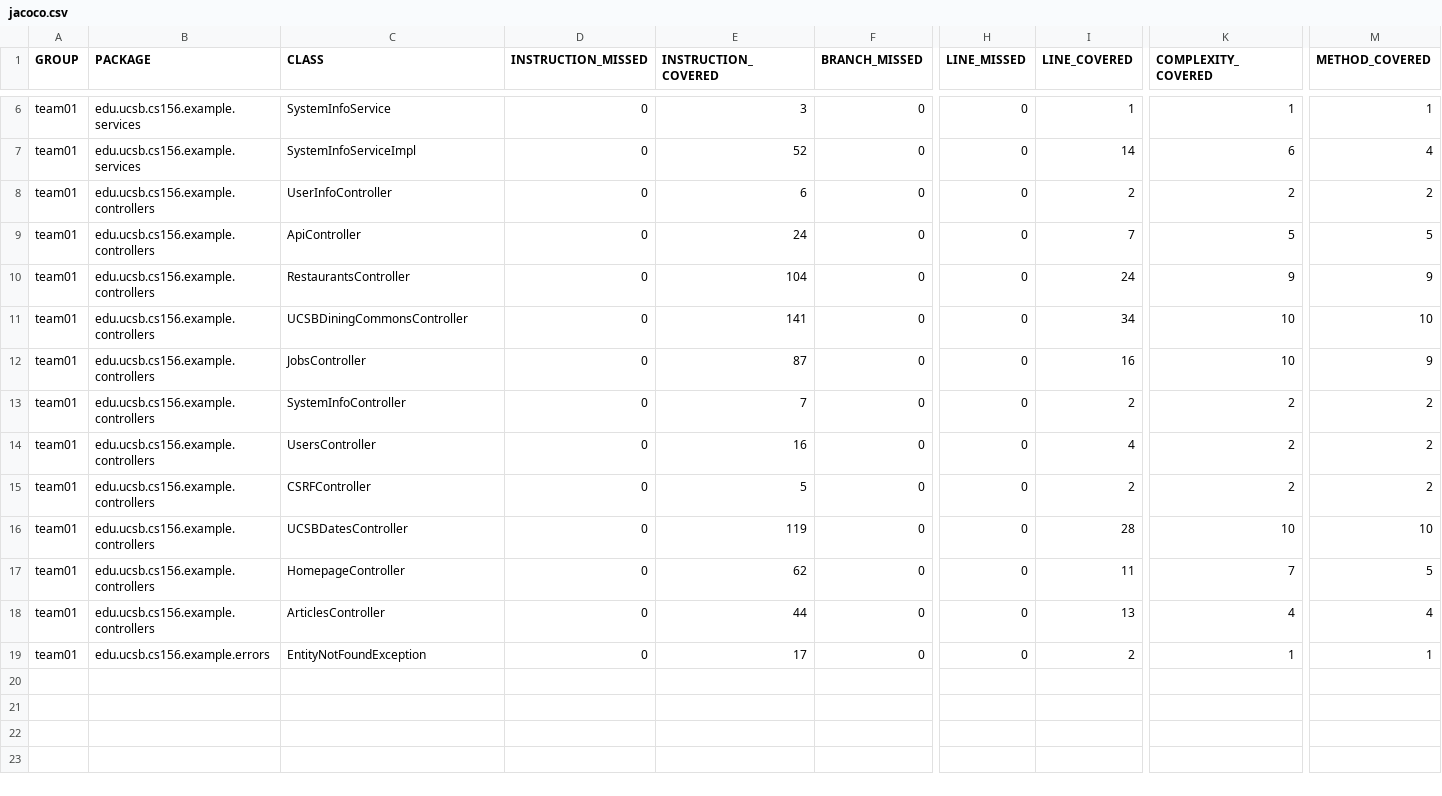
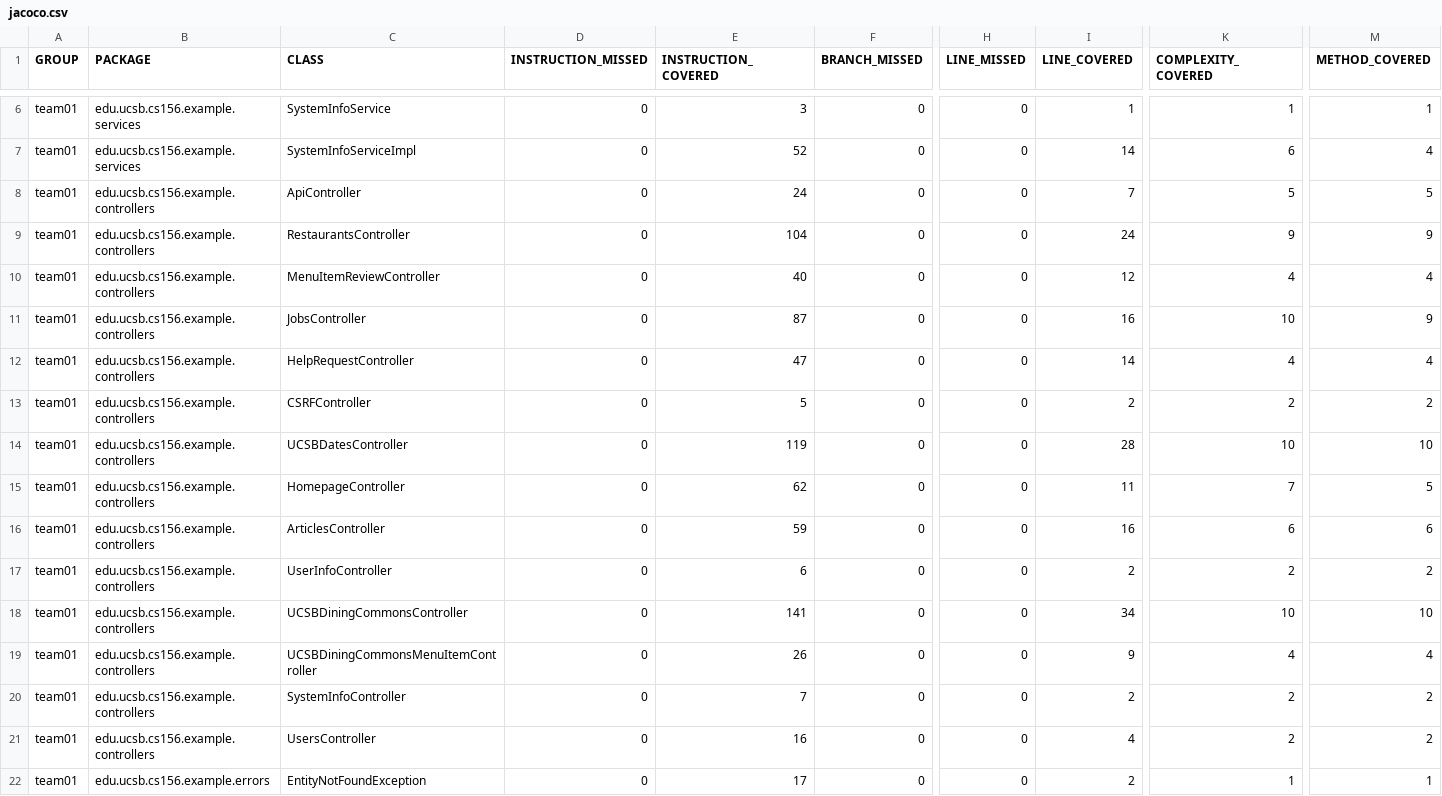
Before and after one commit to ucsb-cs156-f25/team01-f25-16, a CSV file: prs/46/jacoco/jacoco.csv, drawn as a sheet; only a part is shown, gaps mark what is left out; addresses are those after the commit; rows hold the shown columns only; the diff names each change by its address in the sheet, - before the commit and + after, or states it on an @@ line.

Commit message:
Deploying to gh-pages from @ ucsb-cs156-f25/team01-f25-16@3e2c7fddf1ac9e26162836fbc578f5ace22c79de 🚀

```diff
--- a/prs/46/jacoco/jacoco.csv
+++ b/prs/46/jacoco/jacoco.csv
-C10 (CLASS): UCSBDiningCommonsController
+C10 (CLASS): MenuItemReviewController
-E10 (INSTRUCTION_COVERED): 141
+E10 (INSTRUCTION_COVERED): 40
-I10 (LINE_COVERED): 34
+I10 (LINE_COVERED): 12
-K10 (COMPLEXITY_COVERED): 10
+K10 (COMPLEXITY_COVERED): 4
-M10 (METHOD_COVERED): 10
+M10 (METHOD_COVERED): 4
-C12 (CLASS): UsersController
+C12 (CLASS): HelpRequestController
-E12 (INSTRUCTION_COVERED): 16
+E12 (INSTRUCTION_COVERED): 47
-I12 (LINE_COVERED): 4
+I12 (LINE_COVERED): 14
-K12 (COMPLEXITY_COVERED): 2
+K12 (COMPLEXITY_COVERED): 4
-M12 (METHOD_COVERED): 2
+M12 (METHOD_COVERED): 4
-E16 (INSTRUCTION_COVERED): 44
+E16 (INSTRUCTION_COVERED): 59
-I16 (LINE_COVERED): 13
+I16 (LINE_COVERED): 16
-K16 (COMPLEXITY_COVERED): 4
+K16 (COMPLEXITY_COVERED): 6
-M16 (METHOD_COVERED): 4
+M16 (METHOD_COVERED): 6
@@ row 8 moved to row 17: team01 @@
+row 18: team01 | edu.ucsb.cs156.example.controllers | UCSBDiningCommonsController | 0 | 141 | 0 | 0 | 34 | 10 | 10
+row 19: team01 | edu.ucsb.cs156.example.controllers | UCSBDiningCommonsMenuItemController | 0 | 26 | 0 | 0 | 9 | 4 | 4
@@ row 13 moved to row 20: team01 @@
+row 21: team01 | edu.ucsb.cs156.example.controllers | UsersController | 0 | 16 | 0 | 0 | 4 | 2 | 2
```
Also changed, not shown: 13 other files.
